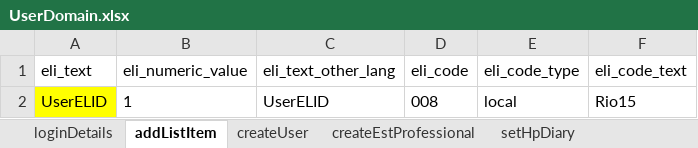
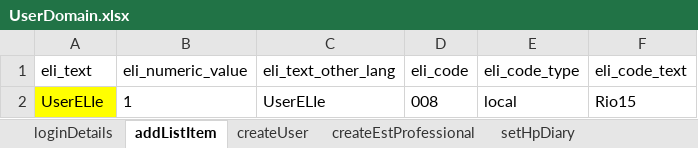
Before and after one commit to manojvyavahare27/ReleaseC4Automation, an Excel workbook: ExcelFiles/UserDomain.xlsx, sheet addListItem, drawn as a sheet; values as stored, in another font and other column widths than the file's, no borders; the diff names each change by its address in the sheet, - before the commit and + after, or states it on an @@ line.

```diff
--- a/ExcelFiles/UserDomain.xlsx (sheet addListItem)
+++ b/ExcelFiles/UserDomain.xlsx (sheet addListItem)
-A2 (eli_text): UserELID
+A2 (eli_text): UserELIe
-C2 (eli_text_other_lang): UserELID
+C2 (eli_text_other_lang): UserELIe
```
Also changed, not shown: sheet createUser, ExcelFiles/StockDomain.xlsx, 1 other file.
